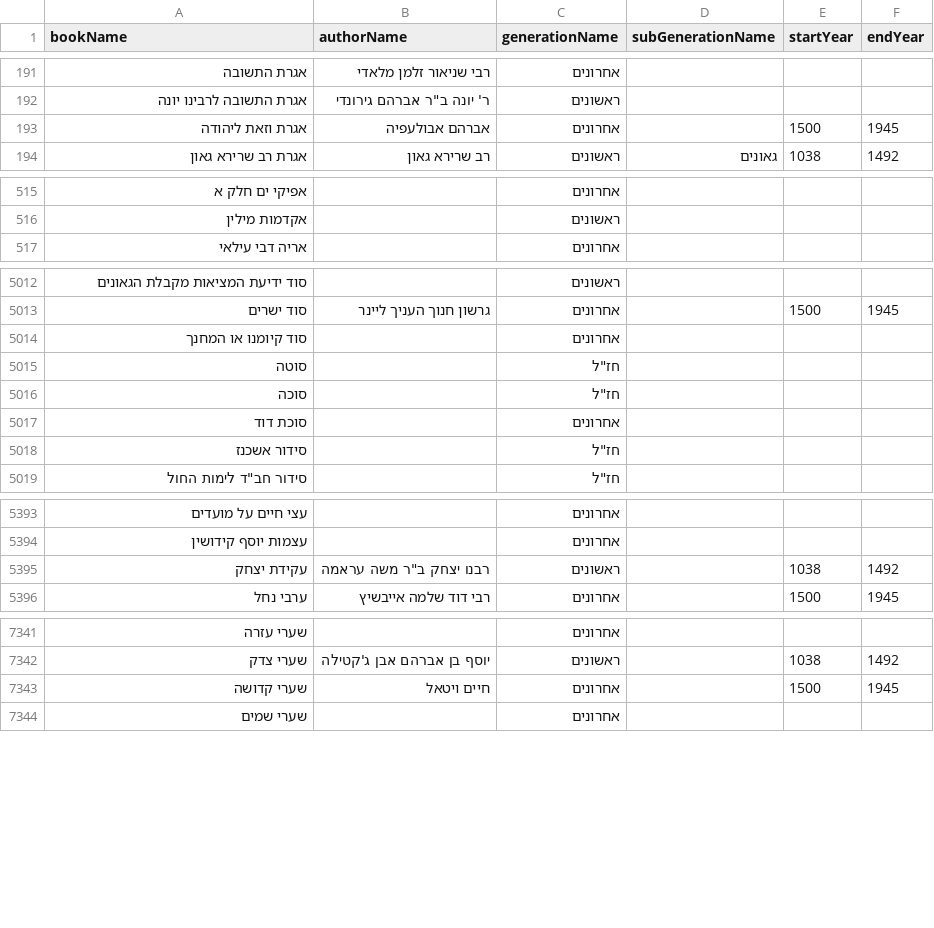
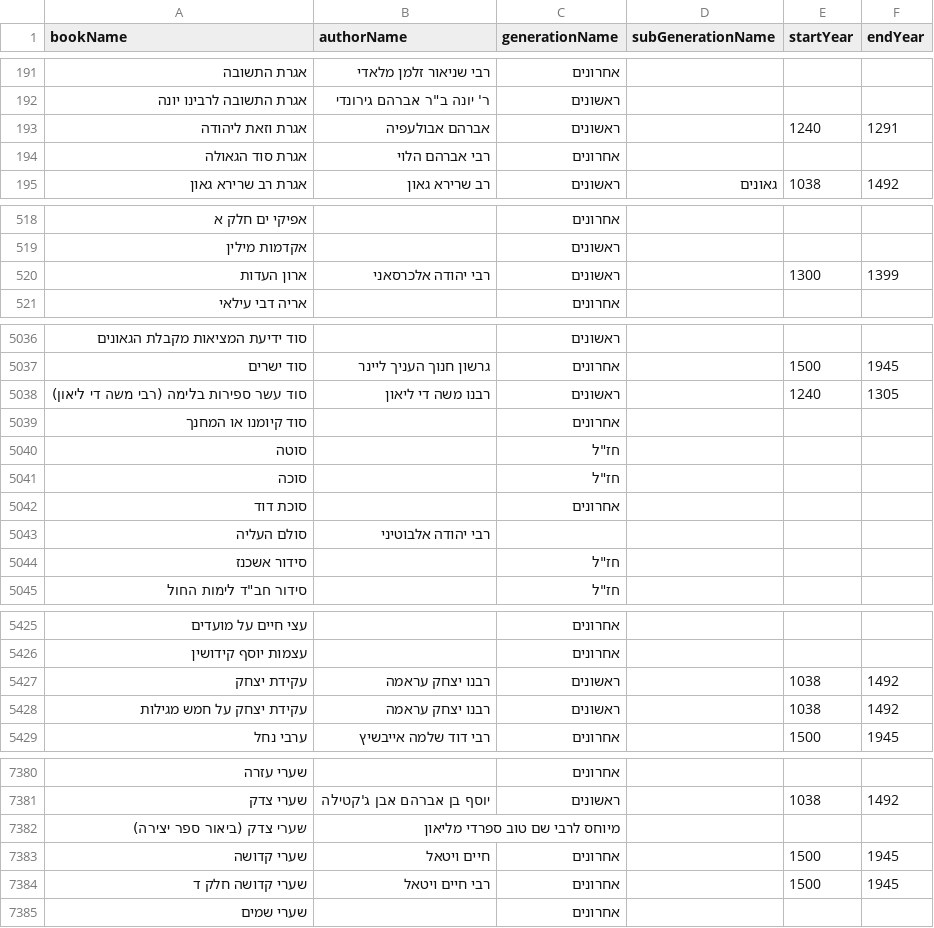
Before and after one commit to Bshlomecha/otzaria-library, a CSV file: ForDB/book_info.csv, drawn as a sheet; only a part is shown, gaps mark what is left out; the diff covers the shown part only.

```diff
--- a/ForDB/book_info.csv
+++ b/ForDB/book_info.csv
@@ -192,3 +192,4 @@ bookName,authorName,generationName,subGenerationName,startYear,endYear
 "אגרת התשובה לרבינו יונה","ר' יונה ב""ר אברהם גירונדי","ראשונים","","",""
-"אגרת וזאת ליהודה","אברהם אבולעפיה","אחרונים","","1500","1945"
+"אגרת וזאת ליהודה","אברהם אבולעפיה","ראשונים","","1240","1291"
+"אגרת סוד הגאולה","רבי אברהם הלוי","אחרונים","","",""
 "אגרת רב שרירא גאון","רב שרירא גאון","ראשונים","גאונים","1038","1492"
@@ -516,2 +519,3 @@ bookName,authorName,generationName,subGenerationName,startYear,endYear
 "אקדמות מילין","","ראשונים","","",""
+"ארון העדות","רבי יהודה אלכרסאני","ראשונים","","1300","1399"
 "אריה דבי עילאי","","אחרונים","","",""
@@ -5013,2 +5037,3 @@ bookName,authorName,generationName,subGenerationName,startYear,endYear
 "סוד ישרים","גרשון חנוך העניך ליינר","אחרונים","","1500","1945"
+"סוד עשר ספירות בלימה (רבי משה די ליאון)","רבנו משה די ליאון","ראשונים","","1240","1305"
 "סוד קיומנו או המחנך","","אחרונים","","",""
@@ -5017,2 +5042,3 @@ bookName,authorName,generationName,subGenerationName,startYear,endYear
 "סוכת דוד","","אחרונים","","",""
+"סולם העליה","רבי יהודה אלבוטיני","","","",""
 "סידור אשכנז","","חז""ל","","",""
@@ -5394,3 +5426,4 @@ bookName,authorName,generationName,subGenerationName,startYear,endYear
 "עצמות יוסף קידושין","","אחרונים","","",""
-"עקידת יצחק","רבנו יצחק ב""ר משה עראמה","ראשונים","","1038","1492"
+"עקידת יצחק","רבנו יצחק עראמה","ראשונים","","1038","1492"
+"עקידת יצחק על חמש מגילות","רבנו יצחק עראמה","ראשונים","","1038","1492"
 "ערבי נחל","רבי דוד שלמה אייבשיץ","אחרונים","","1500","1945"
@@ -7342,3 +7381,5 @@ bookName,authorName,generationName,subGenerationName,startYear,endYear
 "שערי צדק","יוסף בן אברהם אבן ג'קטילה","ראשונים","","1038","1492"
+"שערי צדק (ביאור ספר יצירה)","מיוחס לרבי שם טוב ספרדי מליאון","","","",""
 "שערי קדושה","חיים ויטאל","אחרונים","","1500","1945"
+"שערי קדושה חלק ד","רבי חיים ויטאל","אחרונים","","1500","1945"
 "שערי שמים","","אחרונים","","",""
```
Also changed, not shown: 34 added rows and 12 edited cells elsewhere in this file, 4 other files.
